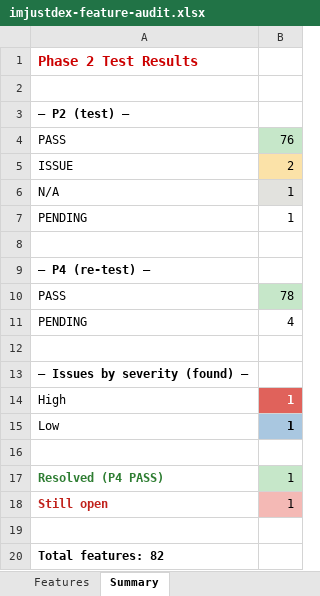
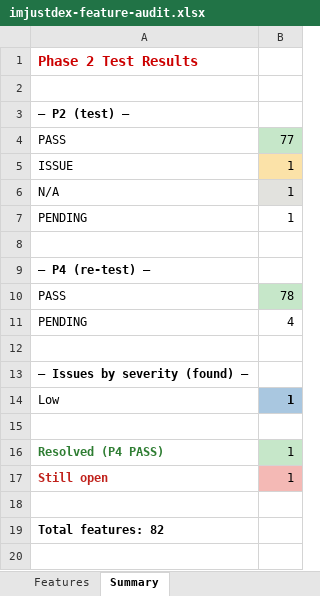
Before and after one commit to tdexterjakes-ops/imjustdex.com, an Excel workbook: audit/imjustdex-feature-audit.xlsx, sheet Summary, drawn as a sheet; values as stored, in another font and other column widths than the file's, no borders; the diff names each change by its address in the sheet, - before the commit and + after, or states it on an @@ line.

```diff
--- a/audit/imjustdex-feature-audit.xlsx (sheet Summary)
+++ b/audit/imjustdex-feature-audit.xlsx (sheet Summary)
-B4: 76
+B4: 77
-B5: 2
+B5: 1
-row 14: High | 1
```
Also changed, not shown: sheet Features, 1 other file.
